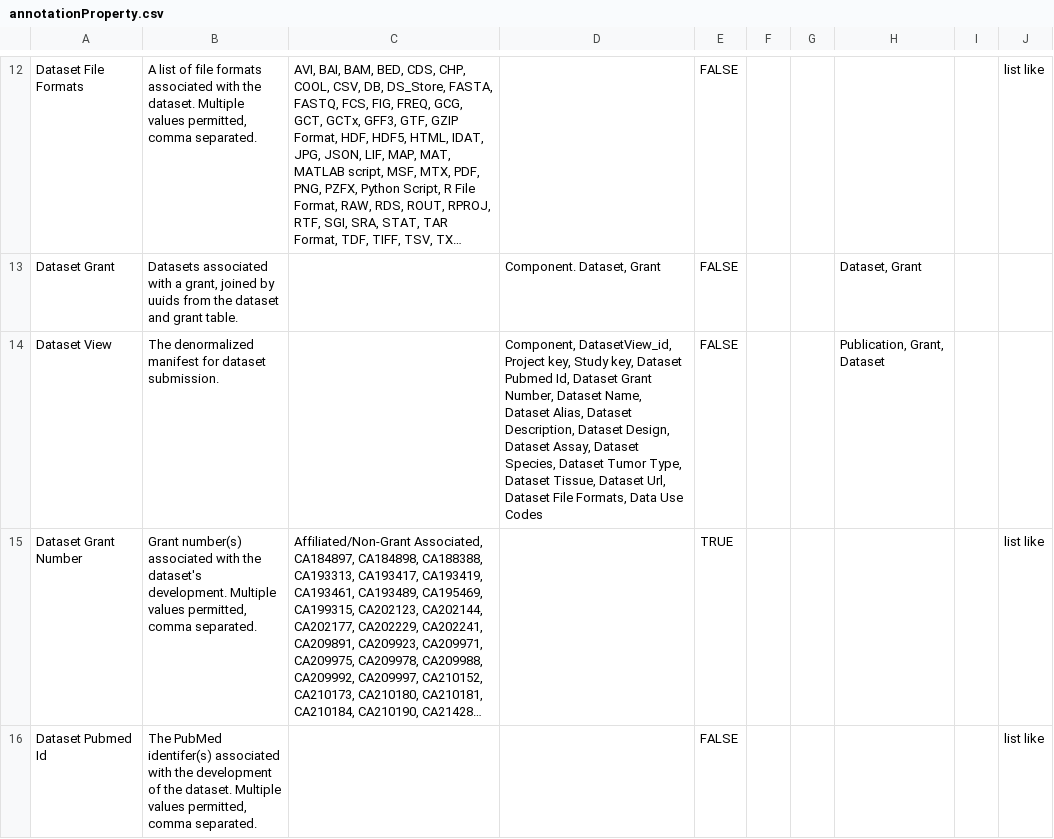
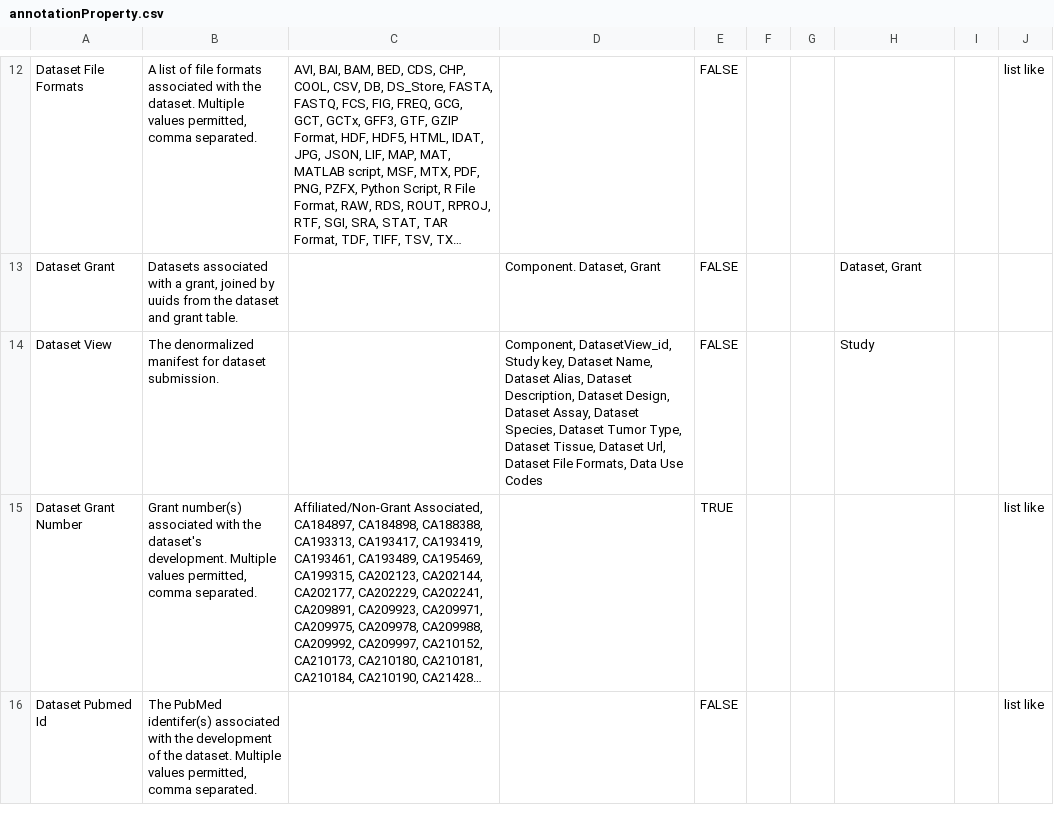
Before and after one commit to mc2-center/data-models, a CSV file: modules/dataset/annotationProperty.csv, drawn as a sheet; only a part is shown, gaps mark what is left out; long unchanged cells end in …; the diff names each change by its address in the sheet, - before the commit and + after, or states it on an @@ line.

Commit message:
Update DatasetView attribute list

```diff
--- a/modules/dataset/annotationProperty.csv
+++ b/modules/dataset/annotationProperty.csv
-D14: Component, DatasetView_id, Project key, Study key, Dataset Pubmed Id, Dataset Grant Number, Dataset Name,…
+D14: Component, DatasetView_id, Study key, Dataset Name,…
-H14: Publication, Grant, Dataset
+H14: Study
```
